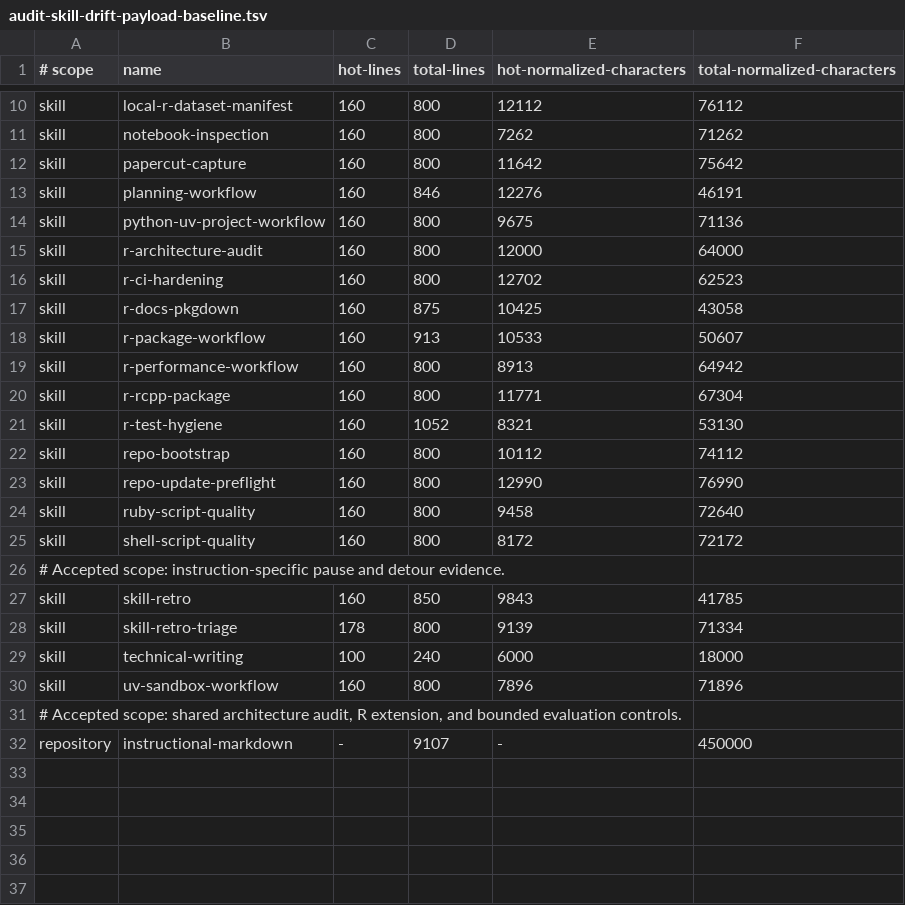
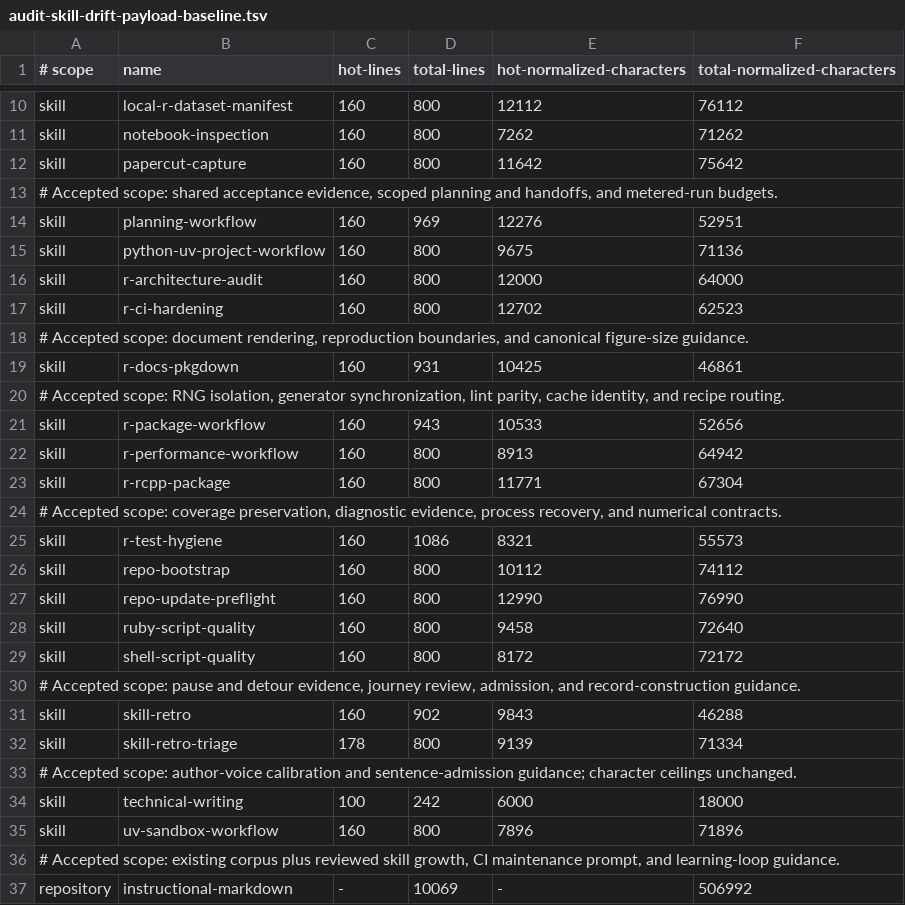
Before and after one commit to jlmelville/codex-workflows, a TSV file: scripts/audit-skill-drift-payload-baseline.tsv, drawn as a sheet; only a part is shown, gaps mark what is left out.

Commit message:
Consolidate figure review and accept reviewed payload growth

```diff
--- a/scripts/audit-skill-drift-payload-baseline.tsv
+++ b/scripts/audit-skill-drift-payload-baseline.tsv
@@ -12,3 +12,4 @@ skill	notebook-inspection	160	800	7262	71262
 skill	papercut-capture	160	800	11642	75642
-skill	planning-workflow	160	846	12276	46191
+# Accepted scope: shared acceptance evidence, scoped planning and handoffs, and metered-run budgets.
+skill	planning-workflow	160	969	12276	52951
 skill	python-uv-project-workflow	160	800	9675	71136
@@ -16,7 +17,10 @@ skill	r-architecture-audit	160	800	12000	64000
 skill	r-ci-hardening	160	800	12702	62523
-skill	r-docs-pkgdown	160	875	10425	43058
-skill	r-package-workflow	160	913	10533	50607
+# Accepted scope: document rendering, reproduction boundaries, and canonical figure-size guidance.
+skill	r-docs-pkgdown	160	931	10425	46861
+# Accepted scope: RNG isolation, generator synchronization, lint parity, cache identity, and recipe routing.
+skill	r-package-workflow	160	943	10533	52656
 skill	r-performance-workflow	160	800	8913	64942
 skill	r-rcpp-package	160	800	11771	67304
-skill	r-test-hygiene	160	1052	8321	53130
+# Accepted scope: coverage preservation, diagnostic evidence, process recovery, and numerical contracts.
+skill	r-test-hygiene	160	1086	8321	55573
 skill	repo-bootstrap	160	800	10112	74112
@@ -25,8 +29,9 @@ skill	ruby-script-quality	160	800	9458	72640
 skill	shell-script-quality	160	800	8172	72172
-# Accepted scope: instruction-specific pause and detour evidence.
-skill	skill-retro	160	850	9843	41785
+# Accepted scope: pause and detour evidence, journey review, admission, and record-construction guidance.
+skill	skill-retro	160	902	9843	46288
 skill	skill-retro-triage	178	800	9139	71334
-skill	technical-writing	100	240	6000	18000
+# Accepted scope: author-voice calibration and sentence-admission guidance; character ceilings unchanged.
+skill	technical-writing	100	242	6000	18000
 skill	uv-sandbox-workflow	160	800	7896	71896
-# Accepted scope: shared architecture audit, R extension, and bounded evaluation controls.
-repository	instructional-markdown	-	9107	-	450000
+# Accepted scope: existing corpus plus reviewed skill growth, CI maintenance prompt, and learning-loop guidance.
+repository	instructional-markdown	-	10069	-	506992
```
Also changed, not shown: 1 other file.
